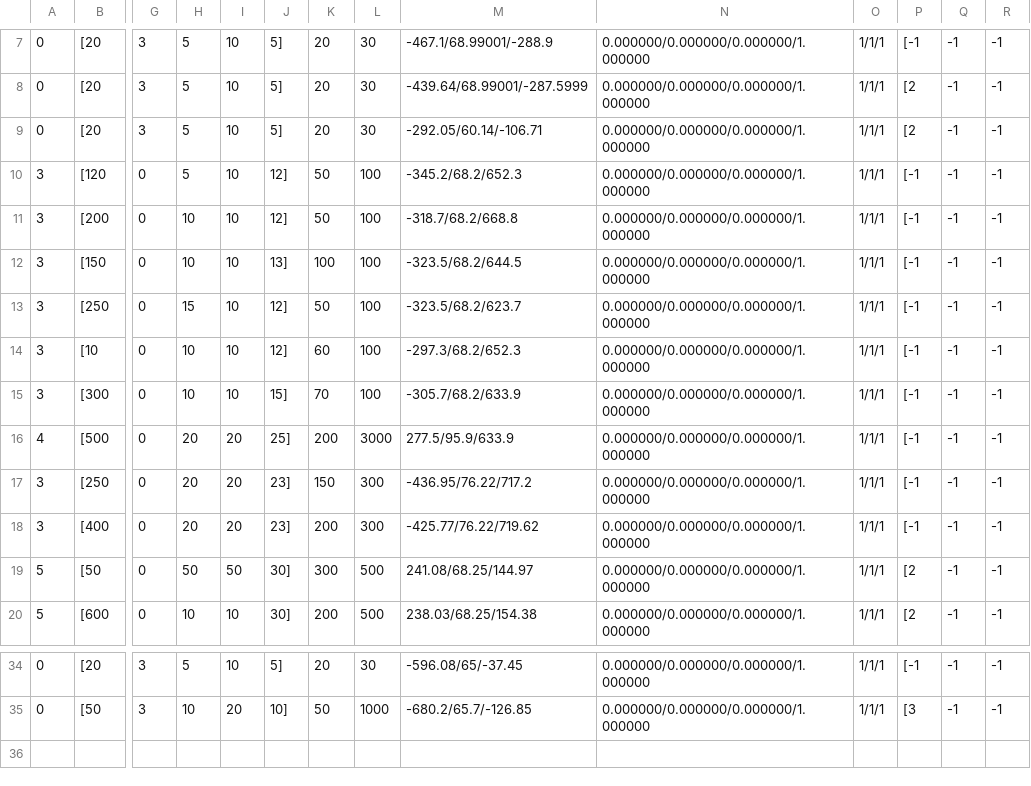
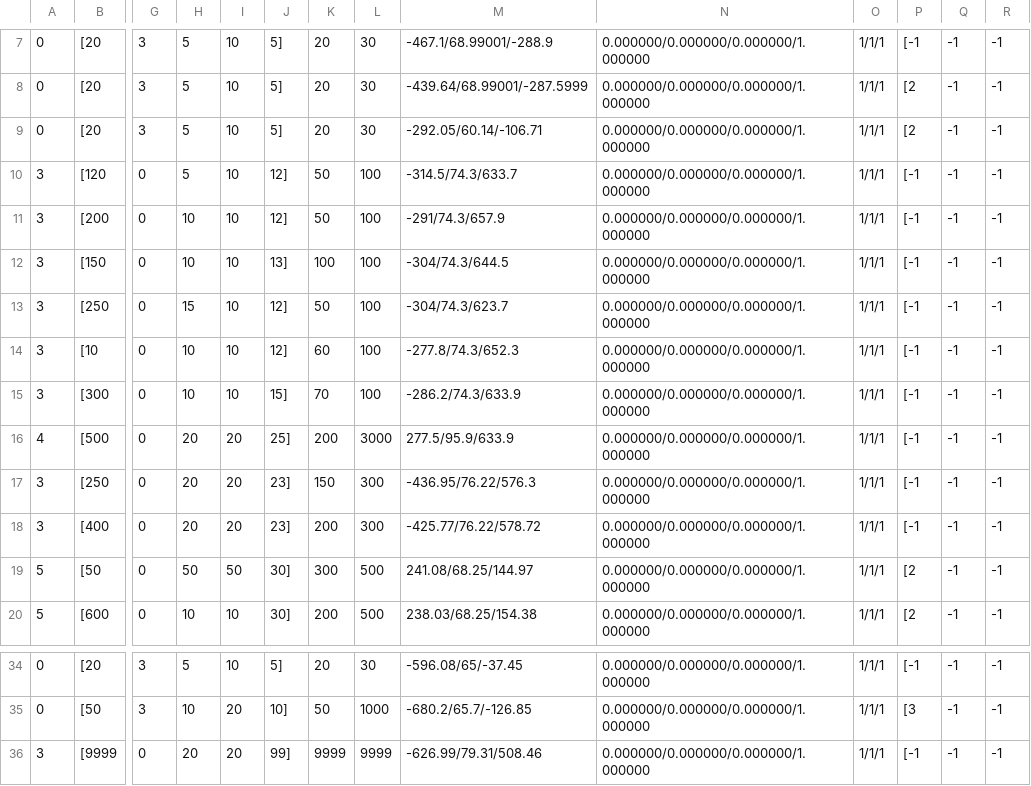
Before and after one commit to kbc15gc/game, a CSV file: game/Decide/Decide/Asset/Data/GroupData/CommonGroupEnemy.csv, drawn as a sheet; only a part is shown, gaps mark what is left out; rows hold the shown columns only; the diff names each change by its address in the sheet, - before the commit and + after, or states it on an @@ line.

```diff
--- a/game/Decide/Decide/Asset/Data/GroupData/CommonGroupEnemy.csv
+++ b/game/Decide/Decide/Asset/Data/GroupData/CommonGroupEnemy.csv
-M10: -345.2/68.2/652.3
+M10: -314.5/74.3/633.7
-M11: -318.7/68.2/668.8
+M11: -291/74.3/657.9
-M12: -323.5/68.2/644.5
+M12: -304/74.3/644.5
-M13: -323.5/68.2/623.7
+M13: -304/74.3/623.7
-M14: -297.3/68.2/652.3
+M14: -277.8/74.3/652.3
-M15: -305.7/68.2/633.9
+M15: -286.2/74.3/633.9
-M17: -436.95/76.22/717.2
+M17: -436.95/76.22/576.3
-M18: -425.77/76.22/719.62
+M18: -425.77/76.22/578.72
+row 36: 3 | [9999 | 0 | 20 | 20 | 99] | 9999 | 9999 | -626.99/79.31/508.46 | 0.000000/0.000000/0.000000/1.000000 | 1/1/1 | [-1 | -1 | -1
```
Also changed, not shown: game/Decide/Decide/Asset/Data/EventCameraInfo.csv, game/Decide/Decide/Asset/Data/GroupData/CommonGroupObj.csv, 50 other files.
